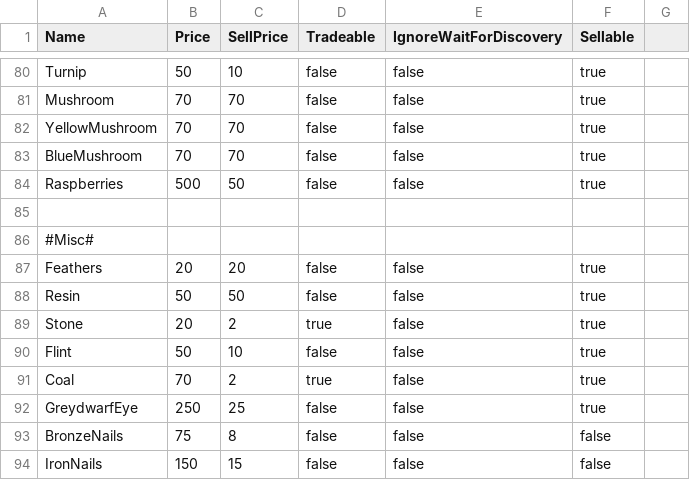
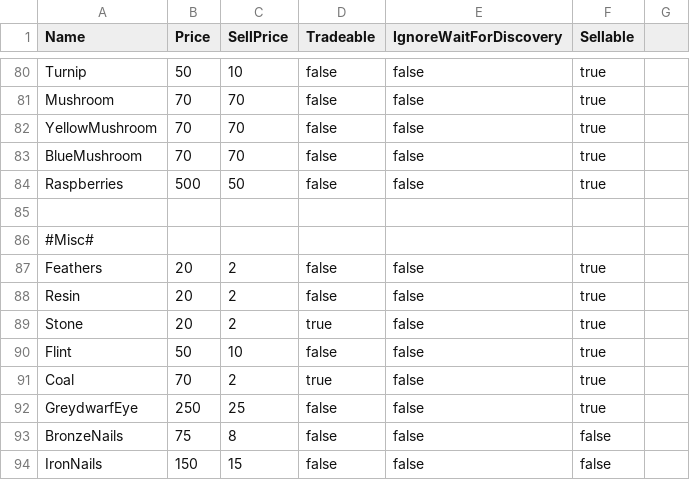
Before and after one commit to PolyphonyRequiem/Valheim-Dusk-Niflheim, a CSV file: src/DefaultItemsConverter/testdata.csv, drawn as a sheet; only a part is shown, gaps mark what is left out.

Commit message:
more testdata.csv updates

```diff
--- a/src/DefaultItemsConverter/testdata.csv
+++ b/src/DefaultItemsConverter/testdata.csv
@@ -86,4 +86,4 @@ Raspberries,500,50,false,false,true
 #Misc#
-Feathers,20,20,false,false,true
-Resin,50,50,false,false,true
+Feathers,20,2,false,false,true
+Resin,20,2,false,false,true
 Stone,20,2,true,false,true
```
